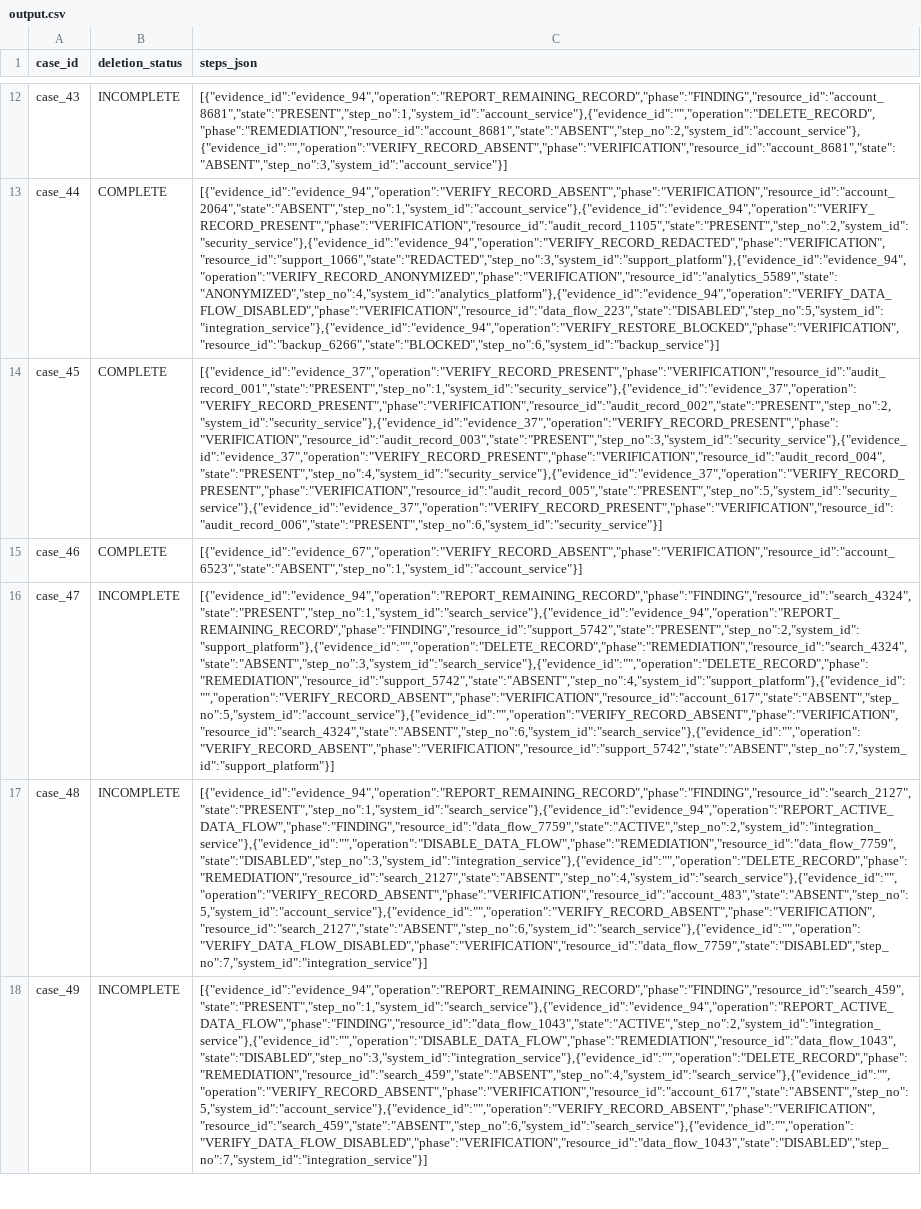
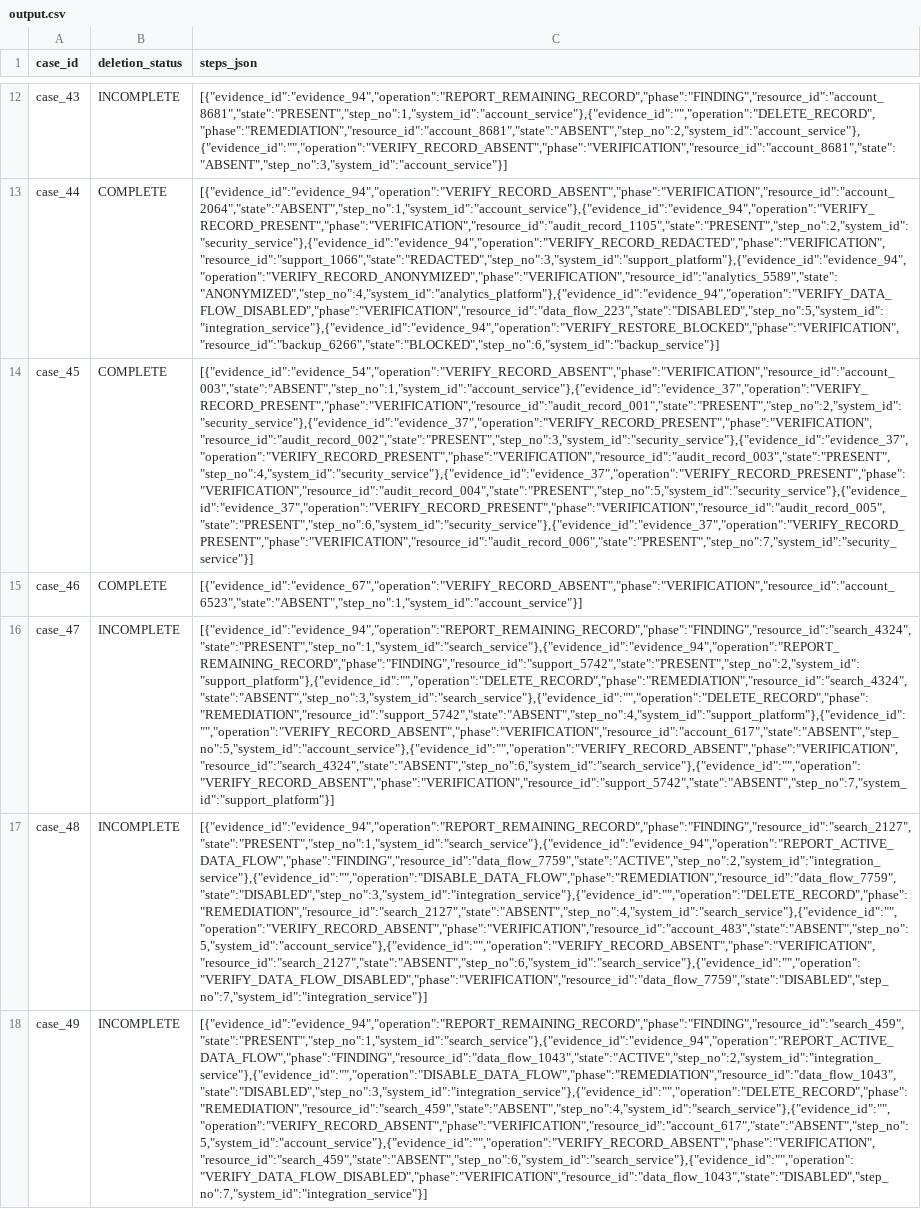
Before and after one commit to syedzeeshan-27/hacker-rank, a CSV file: output.csv, drawn as a sheet; only a part is shown, gaps mark what is left out; the diff covers the shown part only; the diff names each change by its address in the sheet, - before the commit and + after, or states it on an @@ line.

```diff
--- a/output.csv
+++ b/output.csv
-C14 (steps_json): [{"evidence_id":"evidence_37","operation":"VERIFY_RECORD_PRESENT","phase":"VERIFICATION","resource_id":"audit_record_001","state":"PRESENT","step_no":1,"system_id":"security_service"},{"evidence_id":"evidence_37","operation":"VERIFY_RECORD_PRESENT","phase":"VERIFICATION","resource_id":"audit_record_002","state":"PRESENT","step_no":2,"system_id":"security_service"},{"evidence_id":"evidence_37","operation":"VERIFY_RECORD_PRESENT","phase":"VERIFICATION","resource_id":"audit_record_003","state":"PRESENT","step_no":3,"system_id":"security_service"},{"evidence_id":"evidence_37","operation":"VERIFY_RECORD_PRESENT","phase":"VERIFICATION","resource_id":"audit_record_004","state":"PRESENT","step_no":4,"system_id":"security_service"},{"evidence_id":"evidence_37","operation":"VERIFY_RECORD_PRESENT","phase":"VERIFICATION","resource_id":"audit_record_005","state":"PRESENT","step_no":5,"system_id":"security_service"},{"evidence_id":"evidence_37","operation":"VERIFY_RECORD_PRESENT","phase":"VERIFICATION","resource_id":"audit_record_006","state":"PRESENT","step_no":6,"system_id":"security_service"}]
+C14 (steps_json): [{"evidence_id":"evidence_54","operation":"VERIFY_RECORD_ABSENT","phase":"VERIFICATION","resource_id":"account_003","state":"ABSENT","step_no":1,"system_id":"account_service"},{"evidence_id":"evidence_37","operation":"VERIFY_RECORD_PRESENT","phase":"VERIFICATION","resource_id":"audit_record_001","state":"PRESENT","step_no":2,"system_id":"security_service"},{"evidence_id":"evidence_37","operation":"VERIFY_RECORD_PRESENT","phase":"VERIFICATION","resource_id":"audit_record_002","state":"PRESENT","step_no":3,"system_id":"security_service"},{"evidence_id":"evidence_37","operation":"VERIFY_RECORD_PRESENT","phase":"VERIFICATION","resource_id":"audit_record_003","state":"PRESENT","step_no":4,"system_id":"security_service"},{"evidence_id":"evidence_37","operation":"VERIFY_RECORD_PRESENT","phase":"VERIFICATION","resource_id":"audit_record_004","state":"PRESENT","step_no":5,"system_id":"security_service"},{"evidence_id":"evidence_37","operation":"VERIFY_RECORD_PRESENT","phase":"VERIFICATION","resource_id":"audit_record_005","state":"PRESENT","step_no":6,"system_id":"security_service"},{"evidence_id":"evidence_37","operation":"VERIFY_RECORD_PRESENT","phase":"VERIFICATION","resource_id":"audit_record_006","state":"PRESENT","step_no":7,"system_id":"security_service"}]
```
Also changed, not shown: 41 edited cells elsewhere in this file, 18 other files.
